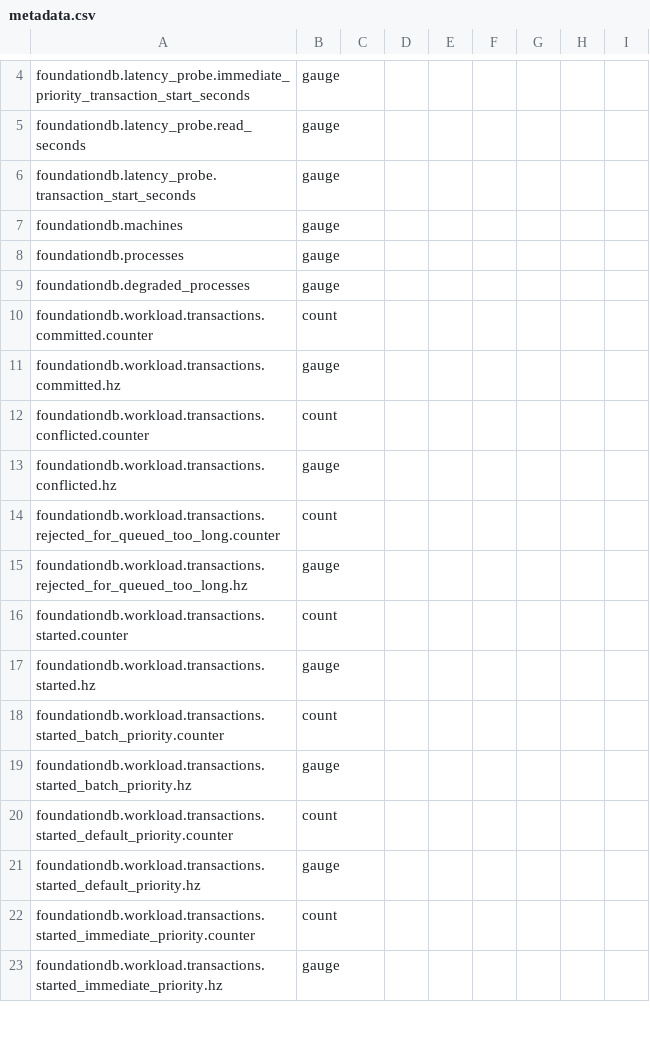
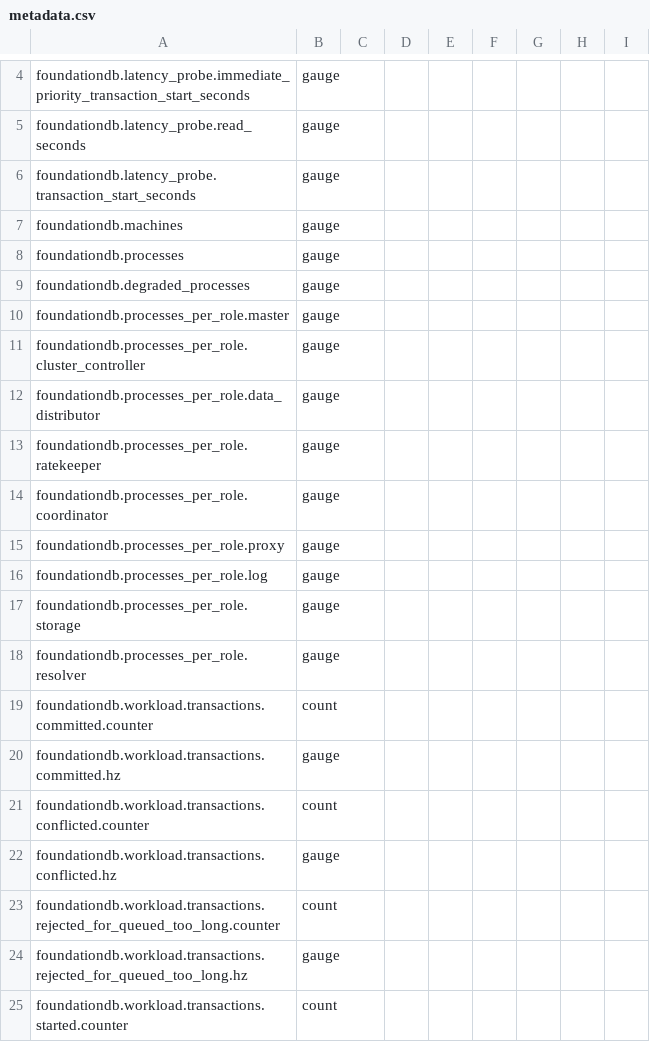
Before and after one commit to edumentab/integrations-extras, a CSV file: foundationdb/metadata.csv, drawn as a sheet; only a part is shown, gaps mark what is left out; the shorter side is filled out with more unchanged rows.

Commit message:
Count up processes playing each role

```diff
--- a/foundationdb/metadata.csv
+++ b/foundationdb/metadata.csv
@@ -9,2 +9,11 @@ foundationdb.processes,gauge
 foundationdb.degraded_processes,gauge
+foundationdb.processes_per_role.master,gauge
+foundationdb.processes_per_role.cluster_controller,gauge
+foundationdb.processes_per_role.data_distributor,gauge
+foundationdb.processes_per_role.ratekeeper,gauge
+foundationdb.processes_per_role.coordinator,gauge
+foundationdb.processes_per_role.proxy,gauge
+foundationdb.processes_per_role.log,gauge
+foundationdb.processes_per_role.storage,gauge
+foundationdb.processes_per_role.resolver,gauge
 foundationdb.workload.transactions.committed.counter,count
```
Also changed, not shown: 1 other file.
